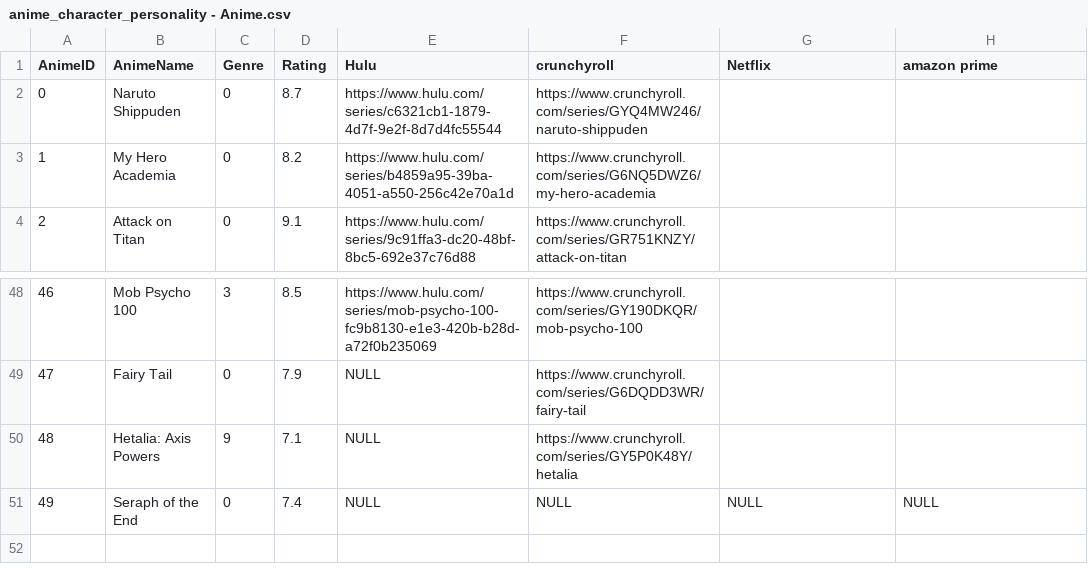
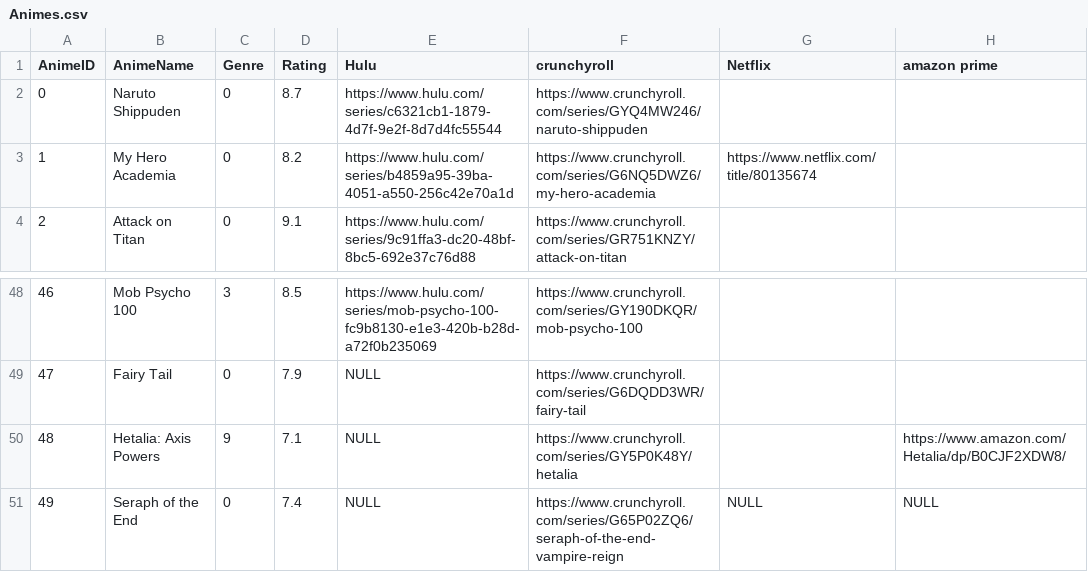
Before and after one commit to brojyf/CSCI367-GroupProject, a CSV file: DATA/Animes.csv (was data/anime_character_personality - Anime.csv), drawn as a sheet; only a part is shown, gaps mark what is left out.

Commit message:
Add DATA folder and src/main.go

```diff
--- a/data/anime_character_personality - Anime.csv
+++ b/DATA/Animes.csv
@@ -2,3 +2,3 @@ AnimeID,AnimeName,Genre,Rating,Hulu,crunchyroll,Netflix,amazon prime
 0,Naruto Shippuden,0,8.7,https://www.hulu.com/series/c6321cb1-1879-4d7f-9e2f-8d7d4fc55544,https://www.crunchyroll.com/series/GYQ4MW246/naruto-shippuden,,
-1,My Hero Academia,0,8.2,https://www.hulu.com/series/b4859a95-39ba-4051-a550-256c42e70a1d,https://www.crunchyroll.com/series/G6NQ5DWZ6/my-hero-academia,,
+1,My Hero Academia,0,8.2,https://www.hulu.com/series/b4859a95-39ba-4051-a550-256c42e70a1d,https://www.crunchyroll.com/series/G6NQ5DWZ6/my-hero-academia,https://www.netflix.com/title/80135674,
 2,Attack on Titan,0,9.1,https://www.hulu.com/series/9c91ffa3-dc20-48bf-8bc5-692e37c76d88,https://www.crunchyroll.com/series/GR751KNZY/attack-on-titan,,
@@ -49,3 +49,3 @@ AnimeID,AnimeName,Genre,Rating,Hulu,crunchyroll,Netflix,amazon prime
 47,Fairy Tail,0,7.9,NULL,https://www.crunchyroll.com/series/G6DQDD3WR/fairy-tail,,
-48,Hetalia: Axis Powers,9,7.1,NULL,https://www.crunchyroll.com/series/GY5P0K48Y/hetalia,,
-49,Seraph of the End,0,7.4,NULL,NULL,NULL,NULL
+48,Hetalia: Axis Powers,9,7.1,NULL,https://www.crunchyroll.com/series/GY5P0K48Y/hetalia,,https://www.amazon.com/Hetalia/dp/B0CJF2XDW8/
+49,Seraph of the End,0,7.4,NULL,https://www.crunchyroll.com/series/G65P02ZQ6/seraph-of-the-end-vampire-reign,NULL,NULL
```
Also changed, not shown: 8 other files.
